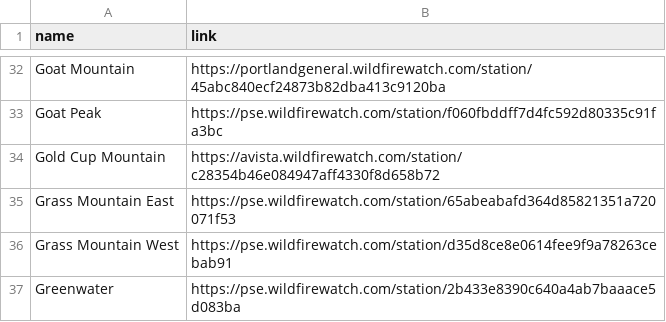
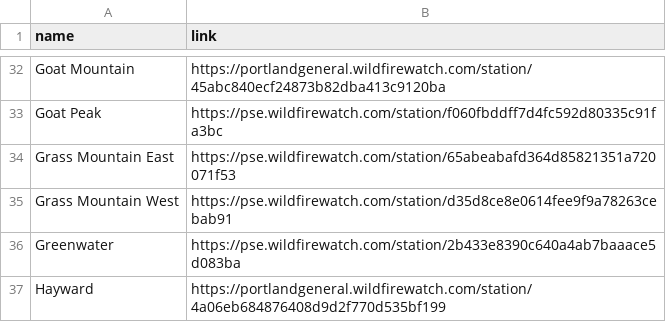
Before and after one commit to InfoGraphicsUO/OWDCIC-coverage, a CSV file: data/pano-camera-links.csv, drawn as a sheet; only a part is shown, gaps mark what is left out; the shorter side is filled out with more unchanged rows; the diff names each change by its address in the sheet, - before the commit and + after, or states it on an @@ line.

Commit message:
publish avista viewsheds and coverage, drop idaho stations with little wa view

```diff
--- a/data/pano-camera-links.csv
+++ b/data/pano-camera-links.csv
-row 34: Gold Cup Mountain | https://avista.wildfirewatch.com/station/c28354b46e084947aff4330f8d658b72
```
Also changed, not shown: 31 other files.
